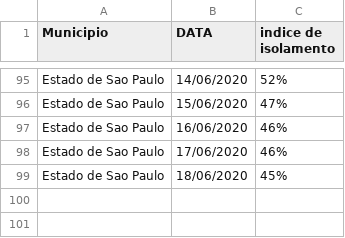
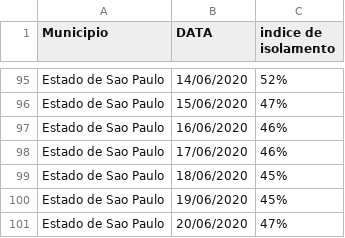
Before and after one commit to evertonenrico/covid-sor, a CSV file: Grafico_data Estado SP.csv, drawn as a sheet; only a part is shown, gaps mark what is left out; the diff names each change by its address in the sheet, - before the commit and + after, or states it on an @@ line.

Commit message:
Update Grafico_data Estado SP.csv

```diff
--- a/Grafico_data Estado SP.csv
+++ b/Grafico_data Estado SP.csv
+row 100: Estado de Sao Paulo | 19/06/2020 | 45%
+row 101: Estado de Sao Paulo | 20/06/2020 | 47%
```
